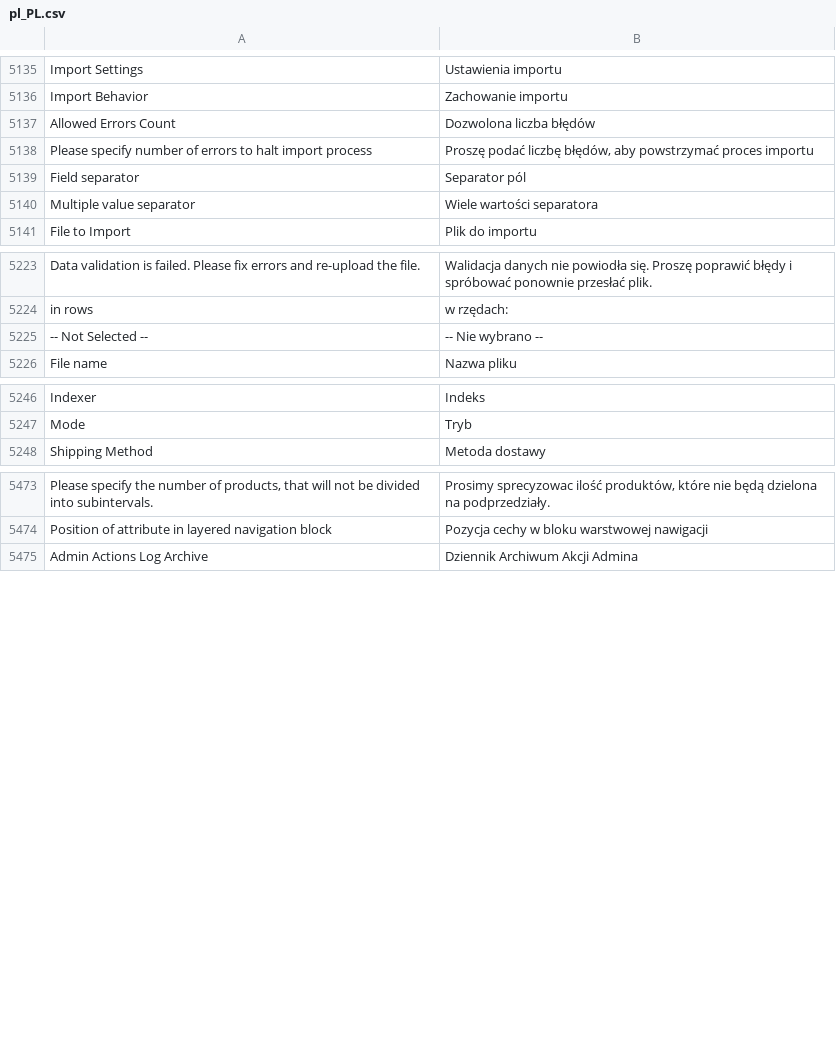
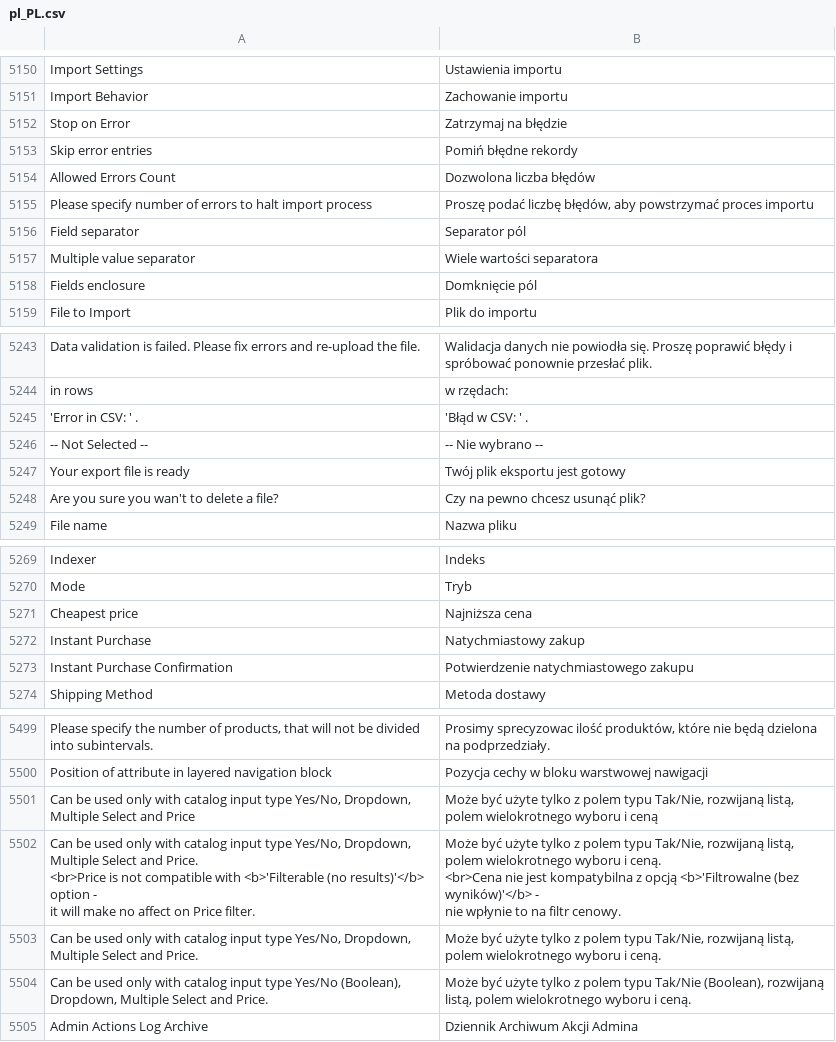
Before and after one commit to magento-l10n/language-pl_PL, a CSV file: pl_PL.csv, drawn as a sheet; only a part is shown, gaps mark what is left out; ↵ is a line break in a cell; the diff covers the shown part only; the diff names each change by its address in the sheet, - before the commit and + after, or states it on an @@ line.

Commit message:
Updating translations from Crowdin.

```diff
--- a/pl_PL.csv
+++ b/pl_PL.csv
+row 5152: Stop on Error | Zatrzymaj na błędzie
+row 5153: Skip error entries | Pomiń błędne rekordy
+row 5158: Fields enclosure | Domknięcie pól
+row 5245: 'Error in CSV: ' . | 'Błąd w CSV: ' .
+row 5247: Your export file is ready | Twój plik eksportu jest gotowy
+row 5248: Are you sure you wan't to delete a file? | Czy na pewno chcesz usunąć plik?
+row 5271: Cheapest price | Najniższa cena
+row 5272: Instant Purchase | Natychmiastowy zakup
+row 5273: Instant Purchase Confirmation | Potwierdzenie natychmiastowego zakupu
+row 5501: Can be used only with catalog input type Yes/No, Dropdown, Multiple Select and Price | Może być użyte tylko z polem typu Tak/Nie, rozwijaną listą, polem wielokrotnego wyboru i ceną
+row 5502: Can be used only with catalog input type Yes/No, Dropdown, Multiple Select and Price. ↵ <br>Price is not compatible with <b>'Filterable (no results)'</b> option - ↵ it will make no affect on Price filter. | Może być użyte tylko z polem typu Tak/Nie, rozwijaną listą, polem wielokrotnego wyboru i ceną. ↵ <br>Cena nie jest kompatybilna z opcją <b>'Filtrowalne (bez wyników)'</b> - ↵ nie wpłynie to na filtr cenowy.
+row 5503: Can be used only with catalog input type Yes/No, Dropdown, Multiple Select and Price. | Może być użyte tylko z polem typu Tak/Nie, rozwijaną listą, polem wielokrotnego wyboru i ceną.
+row 5504: Can be used only with catalog input type Yes/No (Boolean), Dropdown, Multiple Select and Price. | Może być użyte tylko z polem typu Tak/Nie (Boolean), rozwijaną listą, polem wielokrotnego wyboru i ceną.
```
Also changed, not shown: 30 added rows and 1 edited cell elsewhere in this file, 1 other file.
